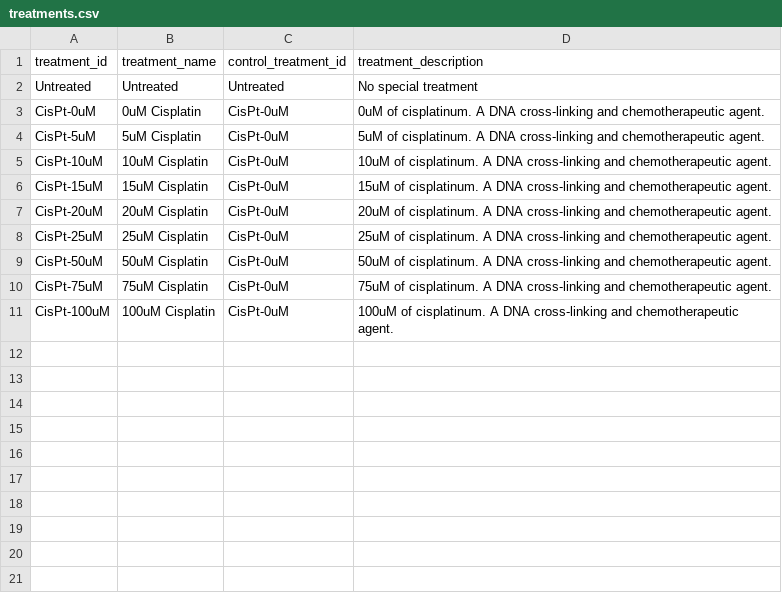
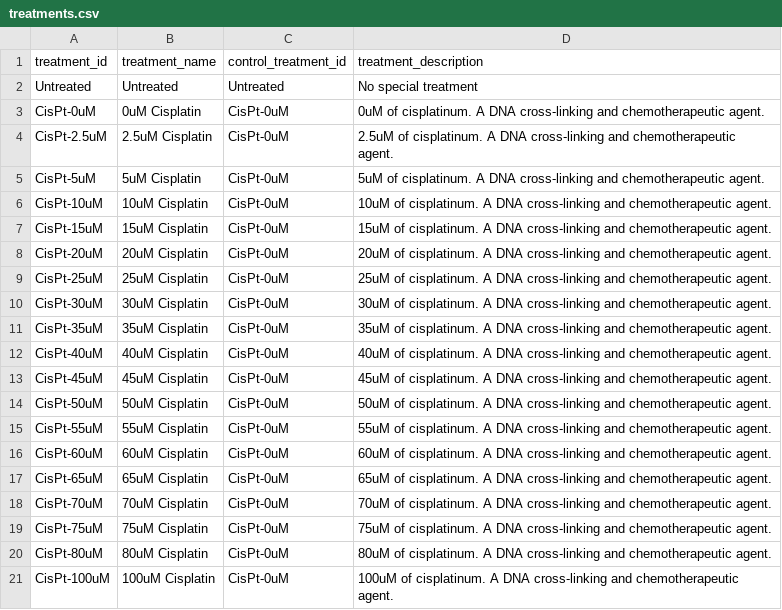
Before and after one commit to isollohub/rothfreezer, a CSV file: inst/db/treatments/treatments.csv, drawn as a sheet.

Commit message:
Add cisplatin strains

```diff
--- a/inst/db/treatments/treatments.csv
+++ b/inst/db/treatments/treatments.csv
@@ -3,2 +3,3 @@ Untreated,Untreated,Untreated,No special treatment
 CisPt-0uM,0uM Cisplatin,CisPt-0uM,0uM of cisplatinum. A DNA cross-linking and chemotherapeutic agent.
+CisPt-2.5uM,2.5uM Cisplatin,CisPt-0uM,2.5uM of cisplatinum. A DNA cross-linking and chemotherapeutic agent.
 CisPt-5uM,5uM Cisplatin,CisPt-0uM,5uM of cisplatinum. A DNA cross-linking and chemotherapeutic agent.
@@ -8,4 +9,13 @@ CisPt-20uM,20uM Cisplatin,CisPt-0uM,20uM of cisplatinum. A DNA cross-linking and
 CisPt-25uM,25uM Cisplatin,CisPt-0uM,25uM of cisplatinum. A DNA cross-linking and chemotherapeutic agent.
+CisPt-30uM,30uM Cisplatin,CisPt-0uM,30uM of cisplatinum. A DNA cross-linking and chemotherapeutic agent.
+CisPt-35uM,35uM Cisplatin,CisPt-0uM,35uM of cisplatinum. A DNA cross-linking and chemotherapeutic agent.
+CisPt-40uM,40uM Cisplatin,CisPt-0uM,40uM of cisplatinum. A DNA cross-linking and chemotherapeutic agent.
+CisPt-45uM,45uM Cisplatin,CisPt-0uM,45uM of cisplatinum. A DNA cross-linking and chemotherapeutic agent.
 CisPt-50uM,50uM Cisplatin,CisPt-0uM,50uM of cisplatinum. A DNA cross-linking and chemotherapeutic agent.
+CisPt-55uM,55uM Cisplatin,CisPt-0uM,55uM of cisplatinum. A DNA cross-linking and chemotherapeutic agent.
+CisPt-60uM,60uM Cisplatin,CisPt-0uM,60uM of cisplatinum. A DNA cross-linking and chemotherapeutic agent.
+CisPt-65uM,65uM Cisplatin,CisPt-0uM,65uM of cisplatinum. A DNA cross-linking and chemotherapeutic agent.
+CisPt-70uM,70uM Cisplatin,CisPt-0uM,70uM of cisplatinum. A DNA cross-linking and chemotherapeutic agent.
 CisPt-75uM,75uM Cisplatin,CisPt-0uM,75uM of cisplatinum. A DNA cross-linking and chemotherapeutic agent.
+CisPt-80uM,80uM Cisplatin,CisPt-0uM,80uM of cisplatinum. A DNA cross-linking and chemotherapeutic agent.
 CisPt-100uM,100uM Cisplatin,CisPt-0uM,100uM of cisplatinum. A DNA cross-linking and chemotherapeutic agent.
```
